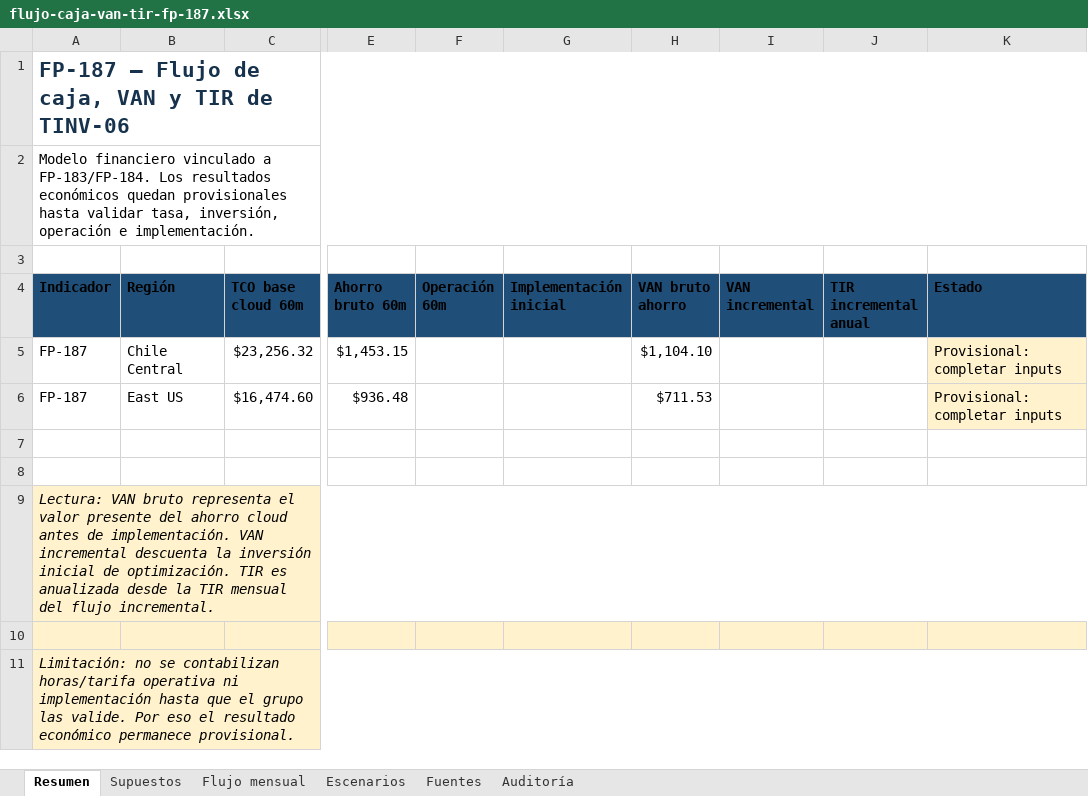
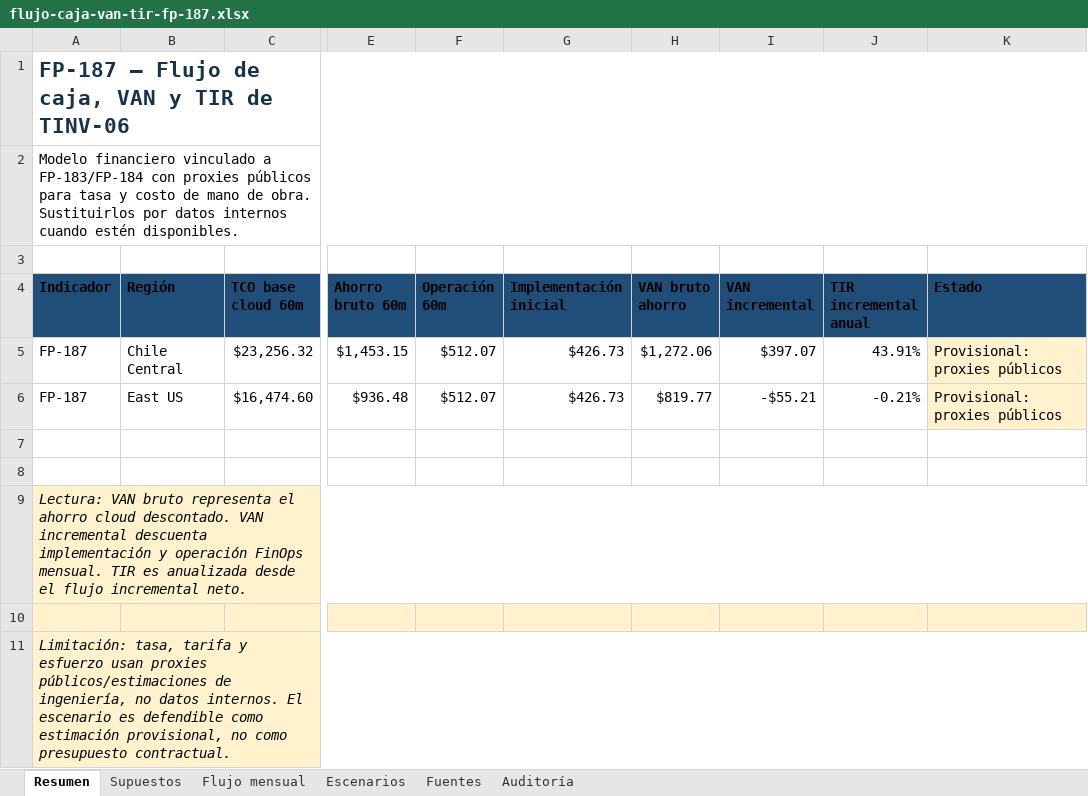
Before and after one commit to TheVillegas/FEP-INVESTIGACION, an Excel workbook: docs/fp-187/flujo-caja-van-tir-fp-187.xlsx, sheet Resumen, drawn as a sheet; only a part is shown, gaps mark what is left out; values as stored, in another font and other column widths than the file's, no borders; the diff names each change by its address in the sheet, - before the commit and + after, or states it on an @@ line.

Commit message:
docs(fp-187): add source-backed financial proxies

```diff
--- a/docs/fp-187/flujo-caja-van-tir-fp-187.xlsx (sheet Resumen)
+++ b/docs/fp-187/flujo-caja-van-tir-fp-187.xlsx (sheet Resumen)
-A2 (Indicador): …vinculado a FP-183/FP-184. Los resultados económicos quedan provisionales hasta validar tasa, inversión, operación e implementación.
+A2 (Indicador): …vinculado a FP-183/FP-184 con proxies públicos para tasa y costo de mano de obra. Sustituirlos por datos internos cuando estén disponibles.
-F5:F6 (Operación 60m): (empty)
+F5:F6 (Operación 60m): $512.07
-G5:G6 (Implementación inicial): (empty)
+G5:G6 (Implementación inicial): $426.73
-H5 (VAN bruto ahorro): $1,104.10
+H5 (VAN bruto ahorro): $1,272.06
-I5 (VAN incremental): (empty)
+I5 (VAN incremental): $397.07
-J5 (TIR incremental anual): (empty)
+J5 (TIR incremental anual): 43.91%
-K5:K6 (Estado): Provisional: completar inputs
+K5:K6 (Estado): Provisional: proxies públicos
-H6 (VAN bruto ahorro): $711.53
+H6 (VAN bruto ahorro): $819.77
-I6 (VAN incremental): (empty)
+I6 (VAN incremental): -$55.21
-J6 (TIR incremental anual): (empty)
+J6 (TIR incremental anual): -0.21%
-A9 (Indicador): …representa el valor presente del ahorro cloud antes de implementación. VAN incremental descuenta la inversión inicial de optimización. TIR es anualizada desde la TIR mensual del flujo incremental.
+A9 (Indicador): …representa el ahorro cloud descontado. VAN incremental descuenta implementación y operación FinOps mensual. TIR es anualizada desde el flujo incremental neto.
-A11 (Indicador): Limitación: no se contabilizan horas/tarifa operativa ni implementación hasta que el grupo las valide. Por eso el resultado económico permanece provisional.
+A11 (Indicador): Limitación: tasa, tarifa y esfuerzo usan proxies públicos/estimaciones de ingeniería, no datos internos. El escenario es defendible como estimación provisional, no como presupuesto contractual.
```
Also changed, not shown: sheet Flujo mensual, sheet Supuestos, sheet Fuentes, sheet Auditoría, sheet Escenarios, 2 other files.
